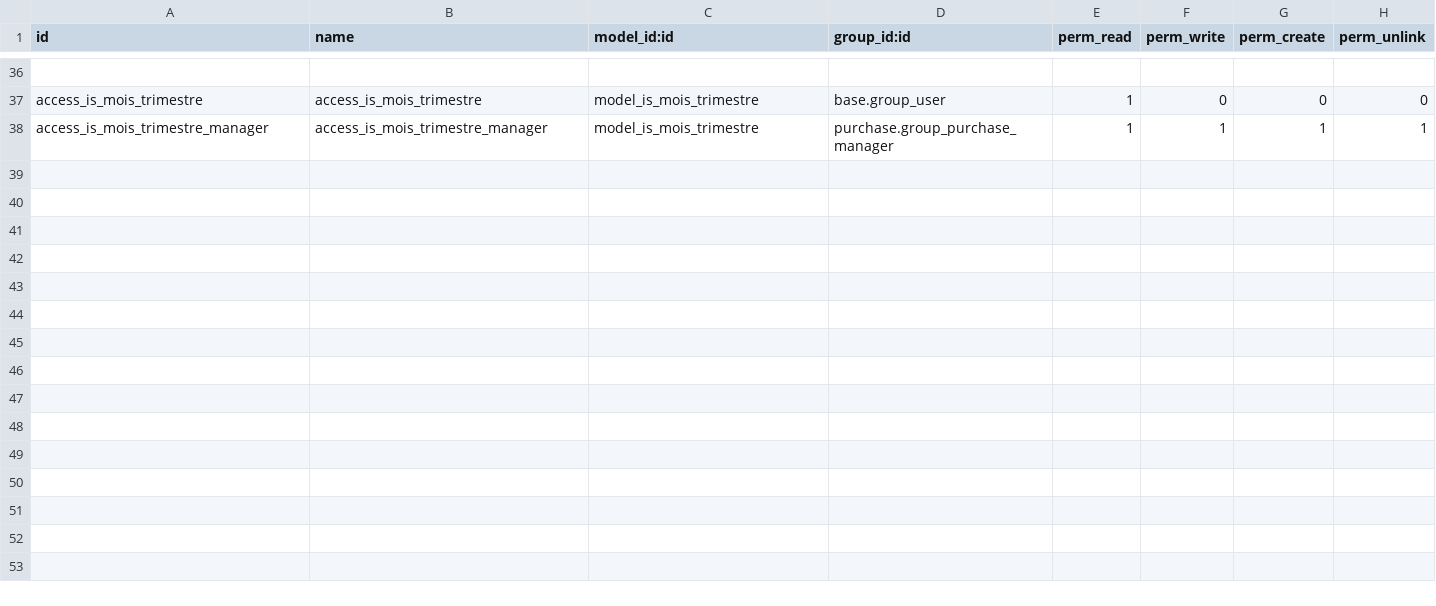
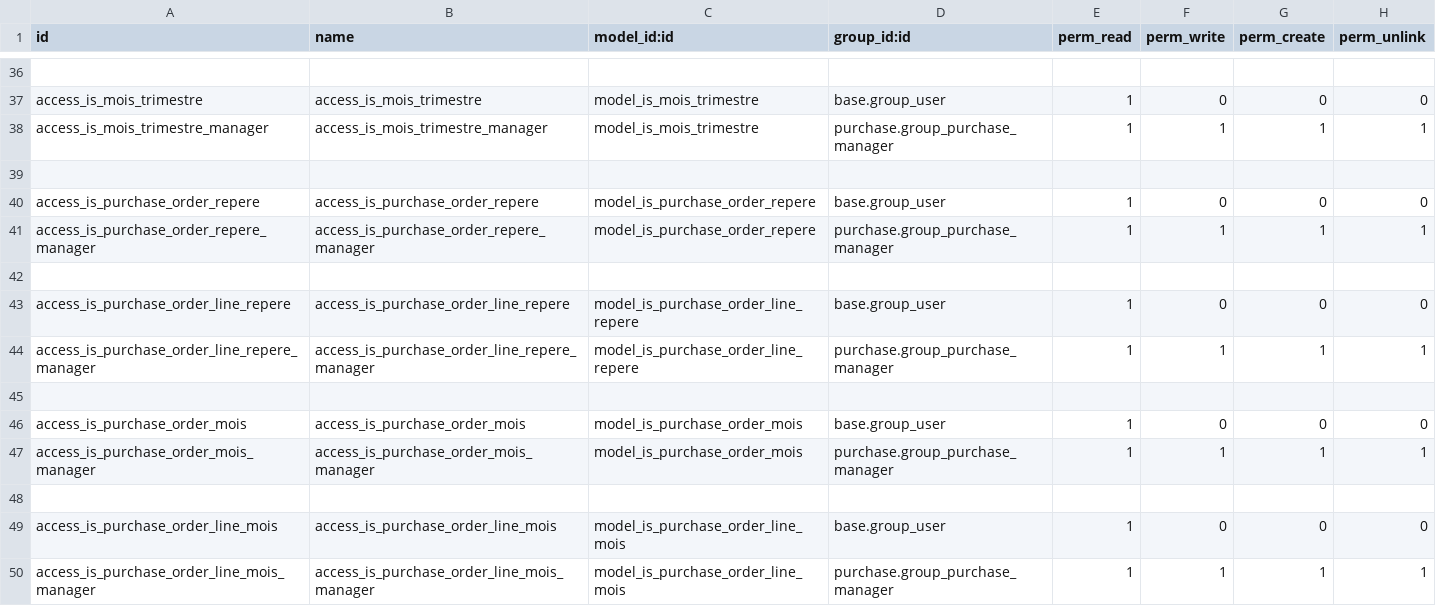
Before and after one commit to tonygalmiche/is_clair_sarl, a CSV file: security/ir.model.access.csv, drawn as a sheet; only a part is shown, gaps mark what is left out.

```diff
--- a/security/ir.model.access.csv
+++ b/security/ir.model.access.csv
@@ -38 +38,13 @@ access_is_mois_trimestre,access_is_mois_trimestre,model_is_mois_trimestre,base.g
 access_is_mois_trimestre_manager,access_is_mois_trimestre_manager,model_is_mois_trimestre,purchase.group_purchase_manager,1,1,1,1
+
+access_is_purchase_order_repere,access_is_purchase_order_repere,model_is_purchase_order_repere,base.group_user,1,0,0,0
+access_is_purchase_order_repere_manager,access_is_purchase_order_repere_manager,model_is_purchase_order_repere,purchase.group_purchase_manager,1,1,1,1
+
+access_is_purchase_order_line_repere,access_is_purchase_order_line_repere,model_is_purchase_order_line_repere,base.group_user,1,0,0,0
+access_is_purchase_order_line_repere_manager,access_is_purchase_order_line_repere_manager,model_is_purchase_order_line_repere,purchase.group_purchase_manager,1,1,1,1
+
+access_is_purchase_order_mois,access_is_purchase_order_mois,model_is_purchase_order_mois,base.group_user,1,0,0,0
+access_is_purchase_order_mois_manager,access_is_purchase_order_mois_manager,model_is_purchase_order_mois,purchase.group_purchase_manager,1,1,1,1
+
+access_is_purchase_order_line_mois,access_is_purchase_order_line_mois,model_is_purchase_order_line_mois,base.group_user,1,0,0,0
+access_is_purchase_order_line_mois_manager,access_is_purchase_order_line_mois_manager,model_is_purchase_order_line_mois,purchase.group_purchase_manager,1,1,1,1
```
Also changed, not shown: 2 other files.
